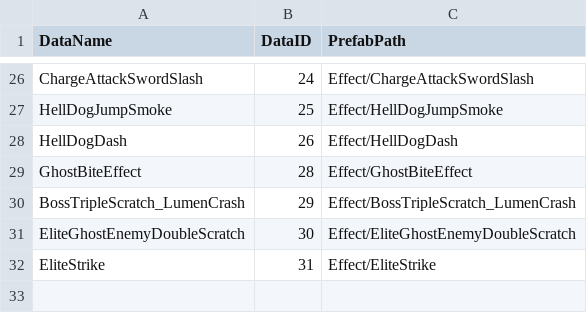
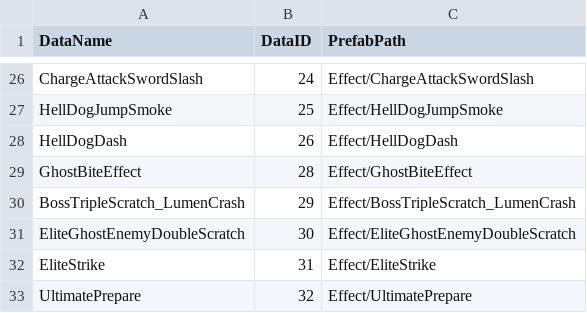
Before and after one commit to choteikun/SHAMANKING, a CSV file: ShamanKingProject/Assets/CSV/EffectCSV.csv, drawn as a sheet; only a part is shown, gaps mark what is left out; the diff names each change by its address in the sheet, - before the commit and + after, or states it on an @@ line.

Commit message:
add ultimate control

```diff
--- a/ShamanKingProject/Assets/CSV/EffectCSV.csv
+++ b/ShamanKingProject/Assets/CSV/EffectCSV.csv
+row 33: UltimatePrepare | 32 | Effect/UltimatePrepare
```
Also changed, not shown: 39 other files.
